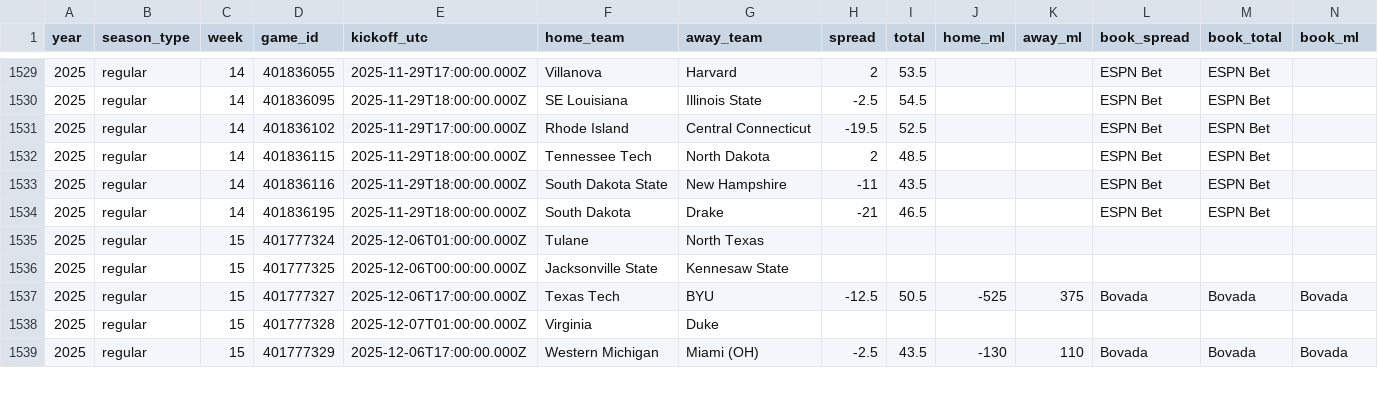
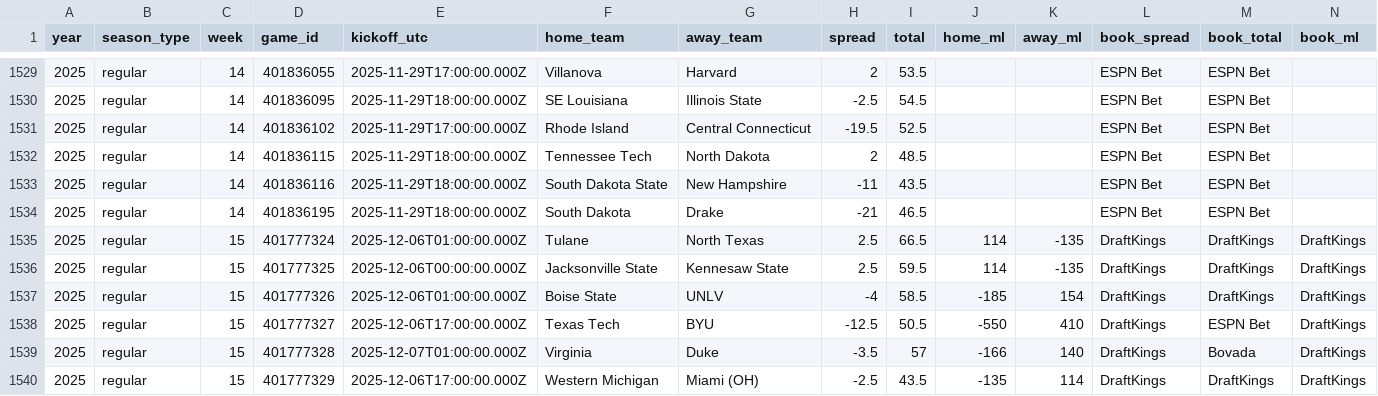
Before and after one commit to Clownworldenjoyer76/cfb_for_mat, a CSV file: market_lines.csv, drawn as a sheet; only a part is shown, gaps mark what is left out; the diff covers the shown part only.

```diff
--- a/market_lines.csv
+++ b/market_lines.csv
@@ -1534,6 +1534,7 @@ year,season_type,week,game_id,kickoff_utc,home_team,away_team,spread,total,home_
 2025,regular,14,401836195,2025-11-29T18:00:00.000Z,South Dakota,Drake,-21,46.5,,,ESPN Bet,ESPN Bet,
-2025,regular,15,401777324,2025-12-06T01:00:00.000Z,Tulane,North Texas,,,,,,,
-2025,regular,15,401777325,2025-12-06T00:00:00.000Z,Jacksonville State,Kennesaw State,,,,,,,
-2025,regular,15,401777327,2025-12-06T17:00:00.000Z,Texas Tech,BYU,-12.5,50.5,-525,375,Bovada,Bovada,Bovada
-2025,regular,15,401777328,2025-12-07T01:00:00.000Z,Virginia,Duke,,,,,,,
-2025,regular,15,401777329,2025-12-06T17:00:00.000Z,Western Michigan,Miami (OH),-2.5,43.5,-130,110,Bovada,Bovada,Bovada
+2025,regular,15,401777324,2025-12-06T01:00:00.000Z,Tulane,North Texas,2.5,66.5,114,-135,DraftKings,DraftKings,DraftKings
+2025,regular,15,401777325,2025-12-06T00:00:00.000Z,Jacksonville State,Kennesaw State,2.5,59.5,114,-135,DraftKings,DraftKings,DraftKings
+2025,regular,15,401777326,2025-12-06T01:00:00.000Z,Boise State,UNLV,-4,58.5,-185,154,DraftKings,DraftKings,DraftKings
+2025,regular,15,401777327,2025-12-06T17:00:00.000Z,Texas Tech,BYU,-12.5,50.5,-550,410,DraftKings,ESPN Bet,DraftKings
+2025,regular,15,401777328,2025-12-07T01:00:00.000Z,Virginia,Duke,-3.5,57,-166,140,DraftKings,Bovada,DraftKings
+2025,regular,15,401777329,2025-12-06T17:00:00.000Z,Western Michigan,Miami (OH),-2.5,43.5,-135,114,DraftKings,DraftKings,DraftKings
```
Also changed, not shown: 23 edited cells elsewhere in this file, 1 other file.
